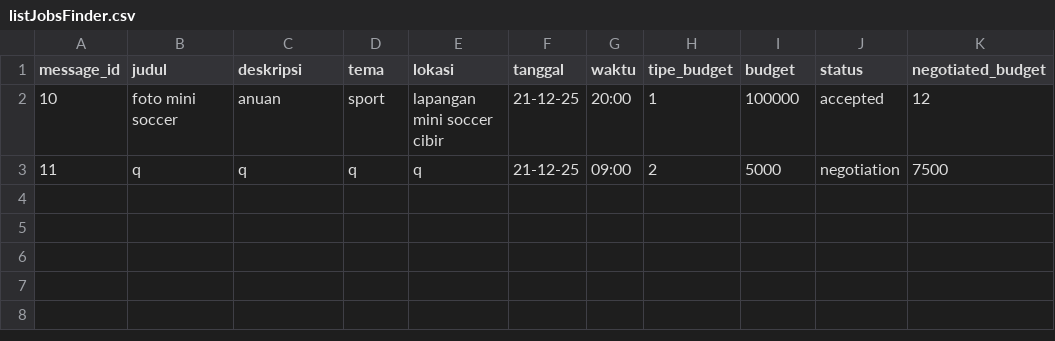
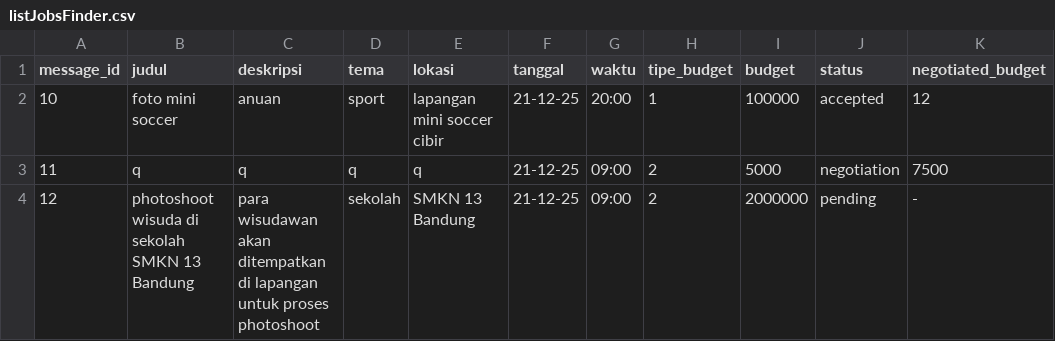
Before and after one commit to mariobrasco/Clixora-CLI-Project, a CSV file: storage/listJobsFinder.csv, drawn as a sheet; the diff names each change by its address in the sheet, - before the commit and + after, or states it on an @@ line.

```diff
--- a/storage/listJobsFinder.csv
+++ b/storage/listJobsFinder.csv
+row 4: 12 | photoshoot wisuda di sekolah SMKN 13 Bandung | para wisudawan akan ditempatkan di lapangan untuk proses photoshoot | sekolah | SMKN 13 Bandung | 21-12-25 | 09:00 | 2 | 2000000 | pending | -
```
Also changed, not shown: storage/listJobsPhotographer.csv, storage/user.csv.
